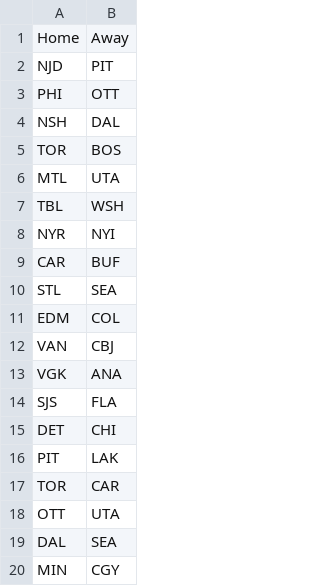
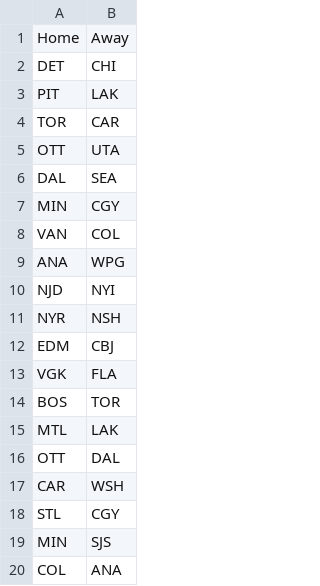
Before and after one commit to NickyFlash/nhl-adp-model, a CSV file: data/schedule_today.csv, drawn as a sheet; only a part is shown; the shorter side is filled out with more unchanged rows; the diff covers the shown part only.

```diff
--- a/data/schedule_today.csv
+++ b/data/schedule_today.csv
@@ -1,15 +1,2 @@
 Home,Away
-NJD,PIT
-PHI,OTT
-NSH,DAL
-TOR,BOS
-MTL,UTA
-TBL,WSH
-NYR,NYI
-CAR,BUF
-STL,SEA
-EDM,COL
-VAN,CBJ
-VGK,ANA
-SJS,FLA
 DET,CHI
```
Also changed, not shown: 13 added rows elsewhere in this file, data/dfs_projections.csv.
